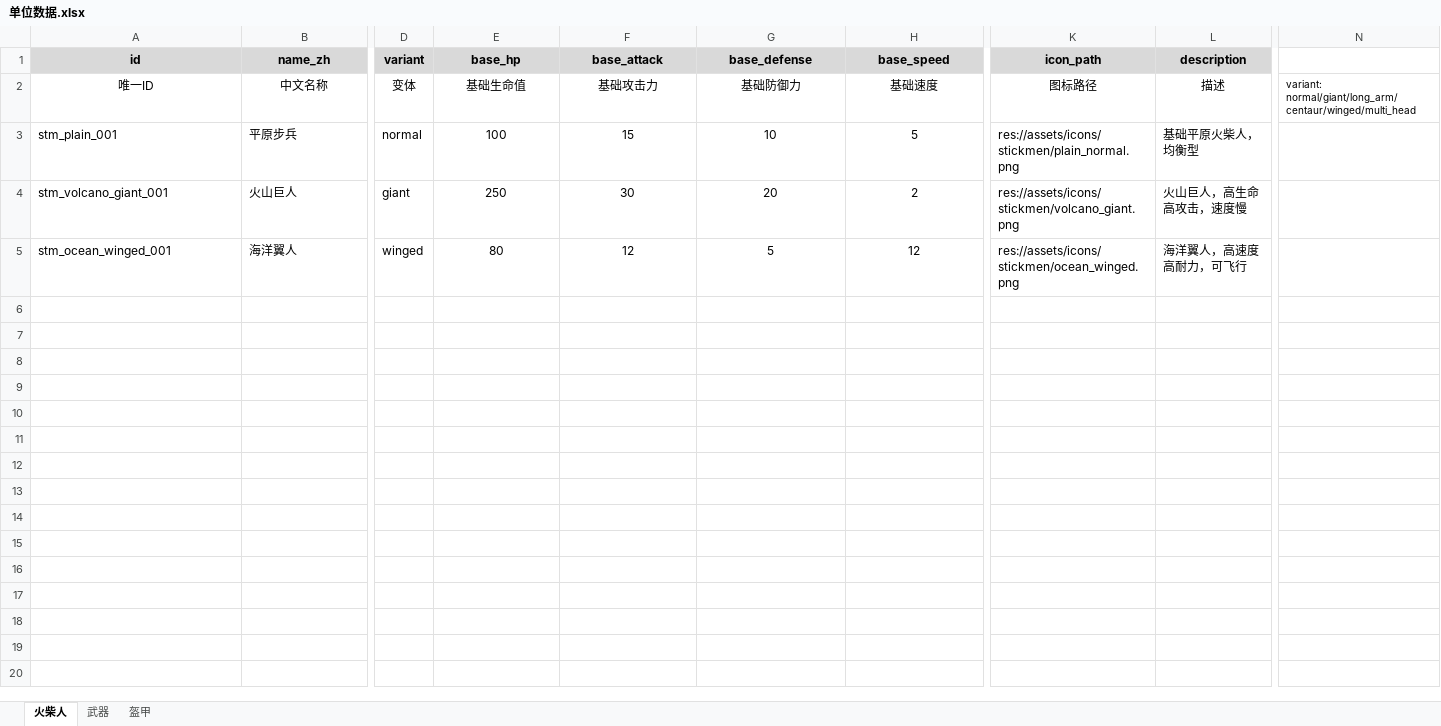
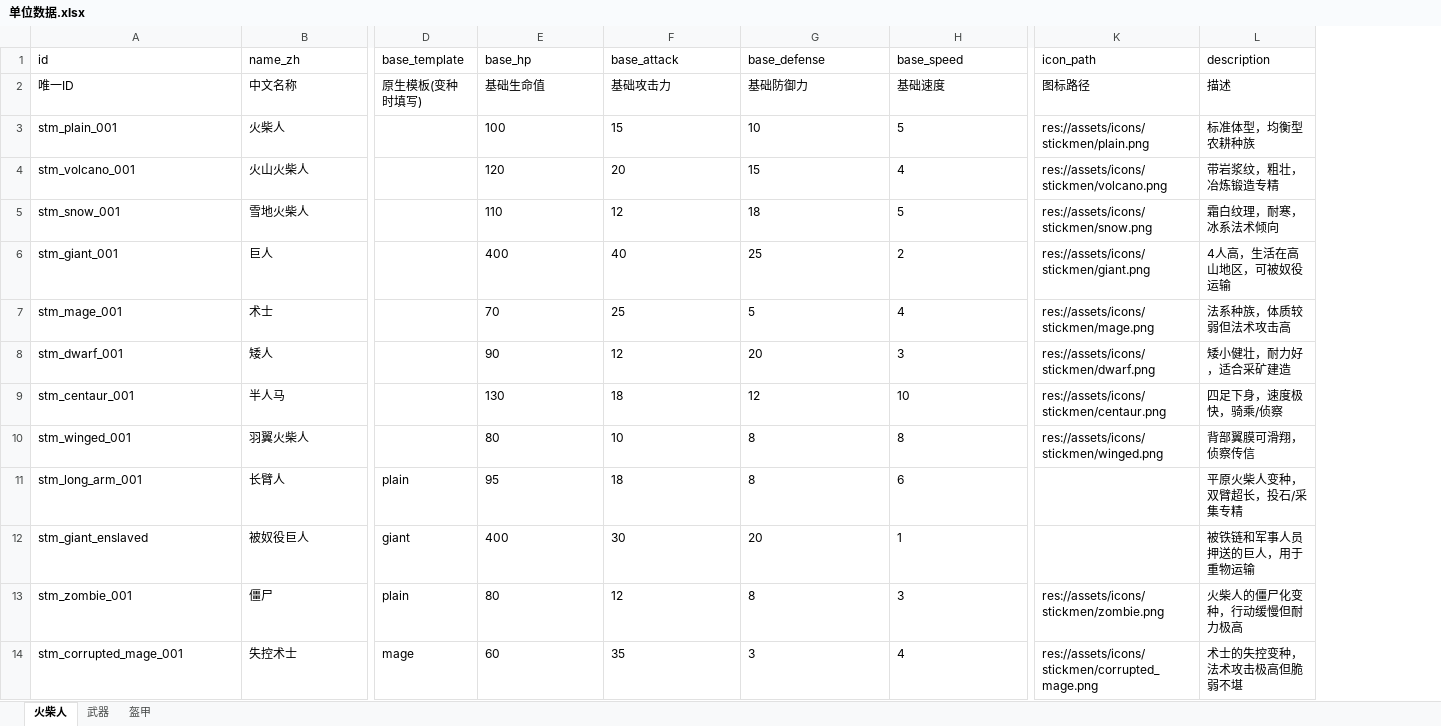
Before and after one commit to fanboran/stickworld, an Excel workbook: stick-world/config/excel/单位数据.xlsx, sheet 火柴人, drawn as a sheet; only a part is shown, gaps mark what is left out; values as stored, in another font and other column widths than the file's, no borders; removed rows and columns are numbered as before the commit, all else as after; rows hold the shown columns only; the diff covers the shown part only; the diff names each change by its address in the sheet, - before the commit and + after, or states it on an @@ line.

```diff
--- a/stick-world/config/excel/单位数据.xlsx (sheet 火柴人)
+++ b/stick-world/config/excel/单位数据.xlsx (sheet 火柴人)
-column D (variant), rows 2-3: 变体 | normal
+column D (base_template), row 2: 原生模板(变种时填写)
-column N, row 2: variant: normal/giant/long_arm/centaur/winged/multi_head
@@ A1:B1 fill: #D9D9D9 → none, bold: on → off @@
-A1:B2 alignment: center
+A1:B2 alignment: left
@@ E1:L1 fill: #D9D9D9 → none, bold: on → off @@
-E1:L2 alignment: center
+E1:L2 alignment: left
-B3 (name_zh): 平原步兵
+B3 (name_zh): 火柴人
-E3:H3 alignment: center
+E3:H3 alignment: left
-K3 (icon_path): res://assets/icons/stickmen/plain_normal.png
+K3 (icon_path): res://assets/icons/stickmen/plain.png
-L3 (description): 基础平原火柴人，均衡型
+L3 (description): 标准体型，均衡型农耕种族
-row 4: stm_volcano_giant_001 | 火山巨人 | giant | 250 | 30 | 20 | 2 | res://assets/icons/stickmen/volcano_giant.png | 火山巨人，高生命高攻击，速度慢
-row 5: stm_ocean_winged_001 | 海洋翼人 | winged | 80 | 12 | 5 | 12 | res://assets/icons/stickmen/ocean_winged.png | 海洋翼人，高速度高耐力，可飞行
+row 4: stm_volcano_001 | 火山火柴人 |  | 120 | 20 | 15 | 4 | res://assets/icons/stickmen/volcano.png | 带岩浆纹，粗壮，冶炼锻造专精
+row 5: stm_snow_001 | 雪地火柴人 |  | 110 | 12 | 18 | 5 | res://assets/icons/stickmen/snow.png | 霜白纹理，耐寒，冰系法术倾向
+row 6: stm_giant_001 | 巨人 |  | 400 | 40 | 25 | 2 | res://assets/icons/stickmen/giant.png | 4人高，生活在高山地区，可被奴役运输
+row 7: stm_mage_001 | 术士 |  | 70 | 25 | 5 | 4 | res://assets/icons/stickmen/mage.png | 法系种族，体质较弱但法术攻击高
+row 8: stm_dwarf_001 | 矮人 |  | 90 | 12 | 20 | 3 | res://assets/icons/stickmen/dwarf.png | 矮小健壮，耐力好，适合采矿建造
+row 9: stm_centaur_001 | 半人马 |  | 130 | 18 | 12 | 10 | res://assets/icons/stickmen/centaur.png | 四足下身，速度极快，骑乘/侦察
+row 10: stm_winged_001 | 羽翼火柴人 |  | 80 | 10 | 8 | 8 | res://assets/icons/stickmen/winged.png | 背部翼膜可滑翔，侦察传信
+row 11: stm_long_arm_001 | 长臂人 | plain | 95 | 18 | 8 | 6 |  | 平原火柴人变种，双臂超长，投石/采集专精
+row 12: stm_giant_enslaved | 被奴役巨人 | giant | 400 | 30 | 20 | 1 |  | 被铁链和军事人员押送的巨人，用于重物运输
+row 13: stm_zombie_001 | 僵尸 | plain | 80 | 12 | 8 | 3 | res://assets/icons/stickmen/zombie.png | 火柴人的僵尸化变种，行动缓慢但耐力极高
+row 14: stm_corrupted_mage_001 | 失控术士 | mage | 60 | 35 | 3 | 4 | res://assets/icons/stickmen/corrupted_mage.png | 术士的失控变种，法术攻击极高但脆弱不堪
```
Also changed, not shown: 1 removed column and cell formats elsewhere in this sheet, stick-world/config/excel/平衡变量.xlsx, stick-world/config/excel/建筑数据.xlsx, 18 other files.
